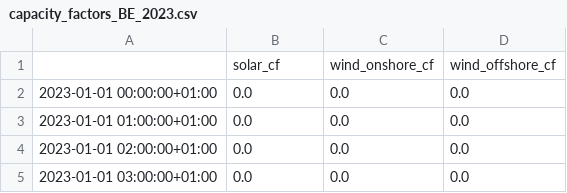
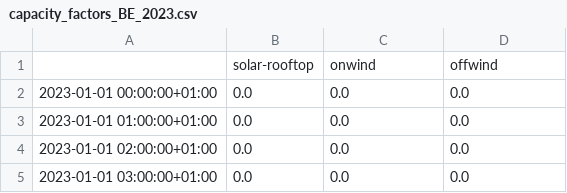
Before and after one commit to s250424/IntegratedEnergyGrids, a CSV file: entsoe_data/capacity_factors_BE_2023.csv, drawn as a sheet; only a part is shown.

```diff
--- a/entsoe_data/capacity_factors_BE_2023.csv
+++ b/entsoe_data/capacity_factors_BE_2023.csv
@@ -1,2 +1,2 @@
-,solar_cf,wind_onshore_cf,wind_offshore_cf
+,solar-rooftop,onwind,offwind
 2023-01-01 00:00:00+01:00,0.0,0.0,0.0
```
Also changed, not shown: 11 other files.
